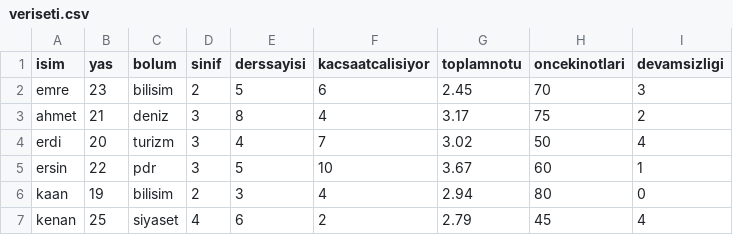
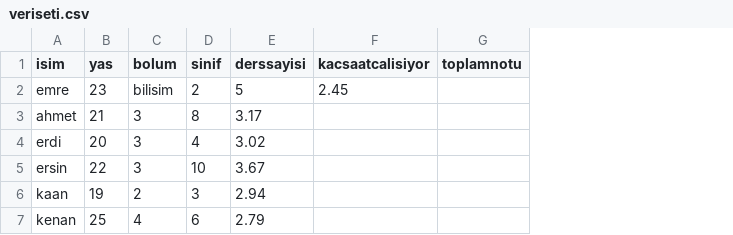
Before and after one commit to fleurdecerisier/veriseti, a CSV file: veriseti.csv, drawn as a sheet; only a part is shown; the diff covers the shown part only; the diff names each change by its address in the sheet, - before the commit and + after, or states it on an @@ line.

Commit message:
Add files via upload

```diff
--- a/veriseti.csv
+++ b/veriseti.csv
-column H (oncekinotlari), rows 2-7: 70 | 75 | 50 | 60 | 80 | 45
-column I (devamsizligi), rows 2-7: 3 | 2 | 4 | 1 | 0 | 4
-F2 (kacsaatcalisiyor): 6
+F2 (kacsaatcalisiyor): 2.45
-G2 (toplamnotu): 2.45
+G2 (toplamnotu): (empty)
-C3 (bolum): deniz
+C3 (bolum): 3
-D3 (sinif): 3
+D3 (sinif): 8
-E3 (derssayisi): 8
+E3 (derssayisi): 3.17
-F3 (kacsaatcalisiyor): 4
+F3 (kacsaatcalisiyor): (empty)
-G3 (toplamnotu): 3.17
+G3 (toplamnotu): (empty)
-C4 (bolum): turizm
+C4 (bolum): 3
-D4 (sinif): 3
+D4 (sinif): 4
-E4 (derssayisi): 4
+E4 (derssayisi): 3.02
-F4 (kacsaatcalisiyor): 7
+F4 (kacsaatcalisiyor): (empty)
-G4 (toplamnotu): 3.02
+G4 (toplamnotu): (empty)
-C5 (bolum): pdr
+C5 (bolum): 3
-D5 (sinif): 3
+D5 (sinif): 10
-E5 (derssayisi): 5
+E5 (derssayisi): 3.67
-F5 (kacsaatcalisiyor): 10
+F5 (kacsaatcalisiyor): (empty)
-G5 (toplamnotu): 3.67
+G5 (toplamnotu): (empty)
-C6 (bolum): bilisim
+C6 (bolum): 2
-D6 (sinif): 2
+D6 (sinif): 3
-E6 (derssayisi): 3
+E6 (derssayisi): 2.94
-F6 (kacsaatcalisiyor): 4
+F6 (kacsaatcalisiyor): (empty)
-G6 (toplamnotu): 2.94
+G6 (toplamnotu): (empty)
-C7 (bolum): siyaset
+C7 (bolum): 4
-D7 (sinif): 4
+D7 (sinif): 6
-E7 (derssayisi): 6
+E7 (derssayisi): 2.79
-F7 (kacsaatcalisiyor): 2
+F7 (kacsaatcalisiyor): (empty)
-G7 (toplamnotu): 2.79
+G7 (toplamnotu): (empty)
```
Also changed, not shown: 2 removed rows and 20 edited cells elsewhere in this file.
